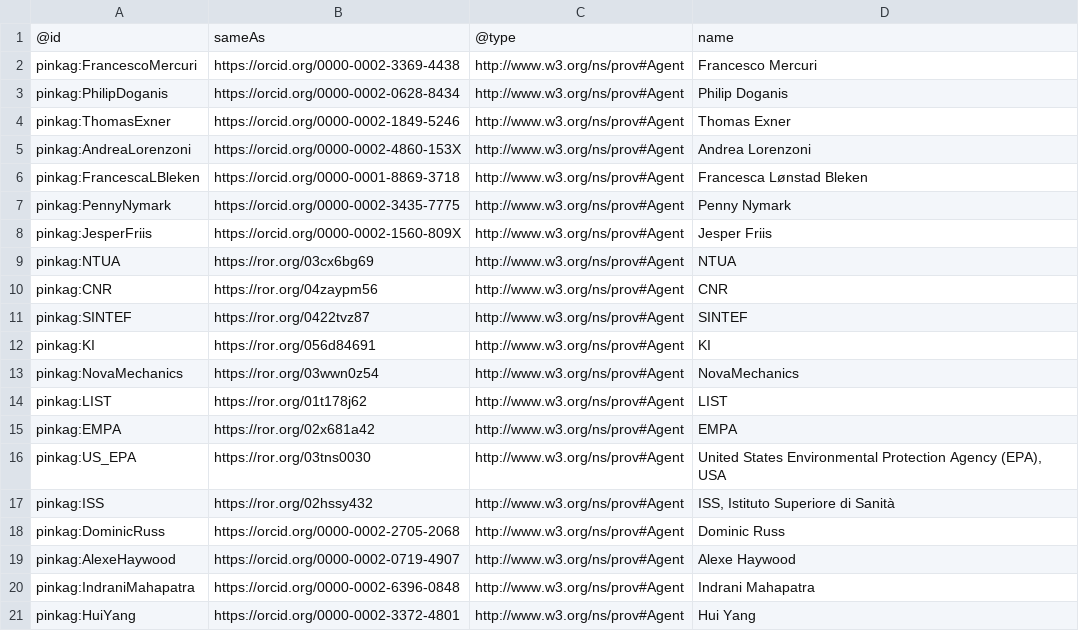
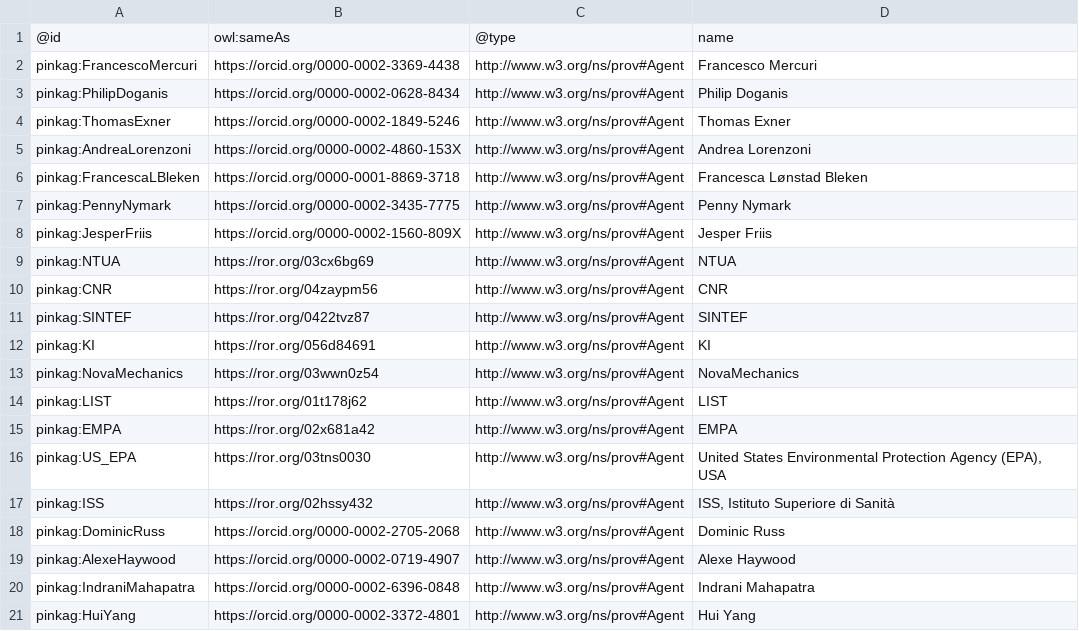
Before and after one commit to PINK-project/PINK-annotation-schema, a CSV file: project_wide_resources/agents.csv, drawn as a sheet.

Commit message:
Correct agents and make parseutils pip-installable

```diff
--- a/project_wide_resources/agents.csv
+++ b/project_wide_resources/agents.csv
@@ -1,2 +1,2 @@
-@id,sameAs,@type,name
+@id,owl:sameAs,@type,name
 pinkag:FrancescoMercuri,https://orcid.org/0000-0002-3369-4438,http://www.w3.org/ns/prov#Agent,Francesco Mercuri
```
Also changed, not shown: 7 other files.
